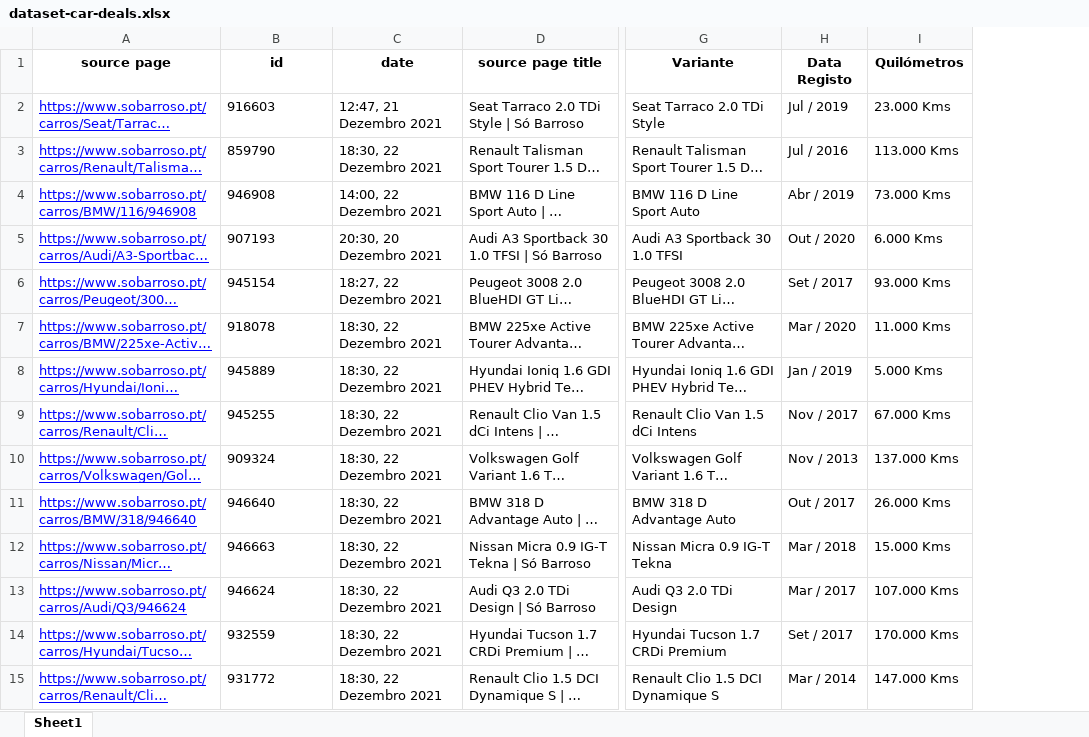
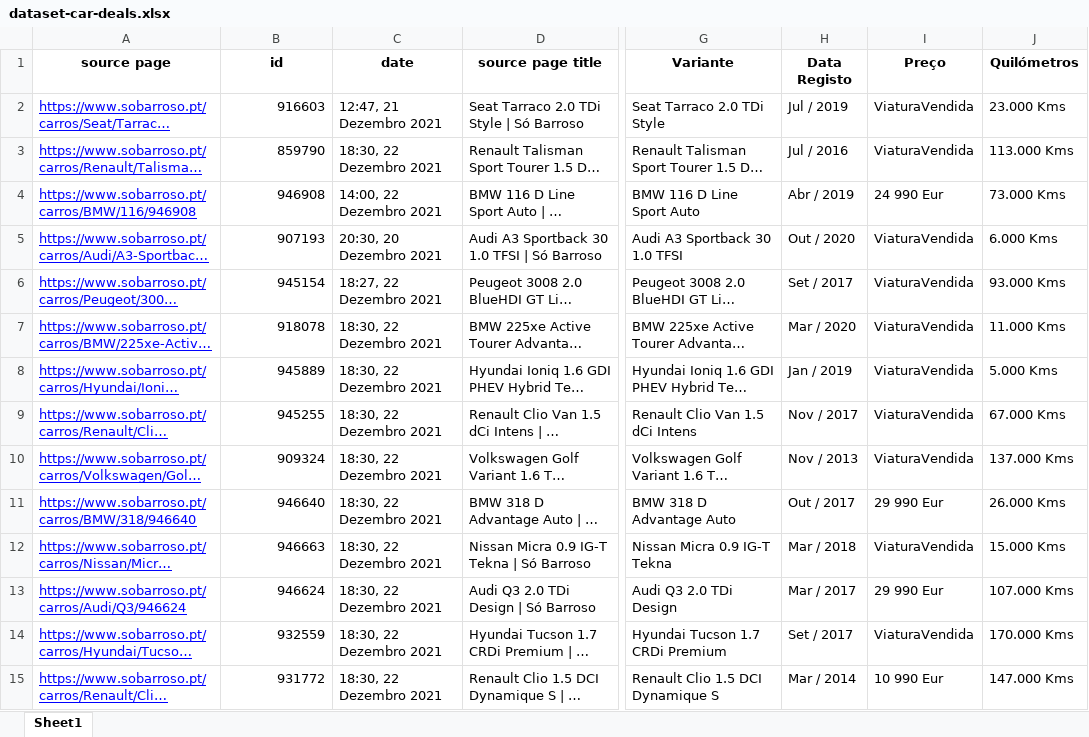
Before and after one commit to DanielCastro1021/car-deals-etl, an Excel workbook: datasets/excel-datasets/dataset-car-deals.xlsx, sheet Sheet1, drawn as a sheet; only a part is shown, gaps mark what is left out; long unchanged cells end in …; values as stored, in another font and other column widths than the file's, no borders; the diff covers the shown part only; the diff names each change by its address in the sheet, - before the commit and + after, or states it on an @@ line.

```diff
--- a/datasets/excel-datasets/dataset-car-deals.xlsx (sheet Sheet1)
+++ b/datasets/excel-datasets/dataset-car-deals.xlsx (sheet Sheet1)
+column I (Preço), rows 2-15: ViaturaVendida | ViaturaVendida | 24 990 Eur | ViaturaVendida | ViaturaVendida | ViaturaVendida | ViaturaVendida | ViaturaVendida | ViaturaVendida | 29 990 Eur | ViaturaVendida | 29 990 Eur | ViaturaVendida | 10 990 Eur
-B2:B15 alignment: left
+B2:B15 alignment: right
```
Also changed, not shown: cell formats elsewhere in this sheet, documentation/excel-documentation/Car Deals - SourceToTargetModel.xlsm, 7 other files.
